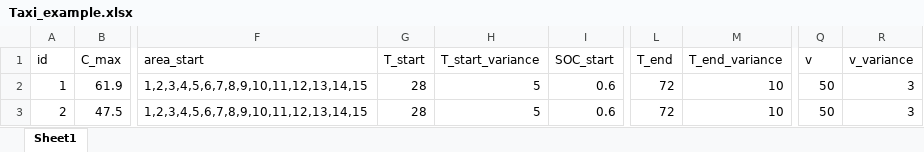
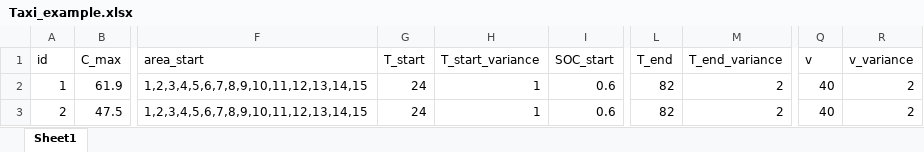
Before and after one commit to rightyou/-, an Excel workbook: 需求响应/data/Taxi_example.xlsx, sheet Sheet1, drawn as a sheet; only a part is shown, gaps mark what is left out; values as stored, in another font and other column widths than the file's, no borders; the diff names each change by its address in the sheet, - before the commit and + after, or states it on an @@ line.

```diff
--- a/需求响应/data/Taxi_example.xlsx (sheet Sheet1)
+++ b/需求响应/data/Taxi_example.xlsx (sheet Sheet1)
-G2:G3 (T_start): 28
+G2:G3 (T_start): 24
-H2:H3 (T_start_variance): 5
+H2:H3 (T_start_variance): 1
-L2:L3 (T_end): 72
+L2:L3 (T_end): 82
-M2:M3 (T_end_variance): 10
+M2:M3 (T_end_variance): 2
-Q2:Q3 (v): 50
+Q2:Q3 (v): 40
-R2:R3 (v_variance): 3
+R2:R3 (v_variance): 2
```
Also changed, not shown: 需求响应/data/PowerFlow.xlsx, 需求响应/data/PrivateCar.xlsx, 11 other files.
